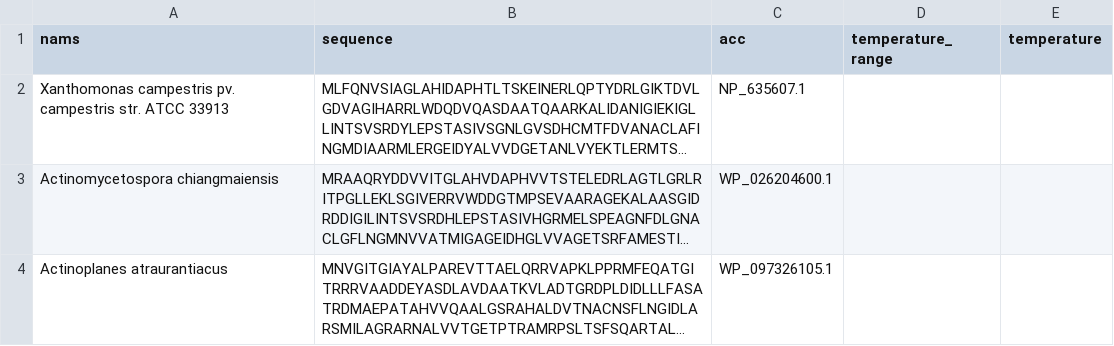
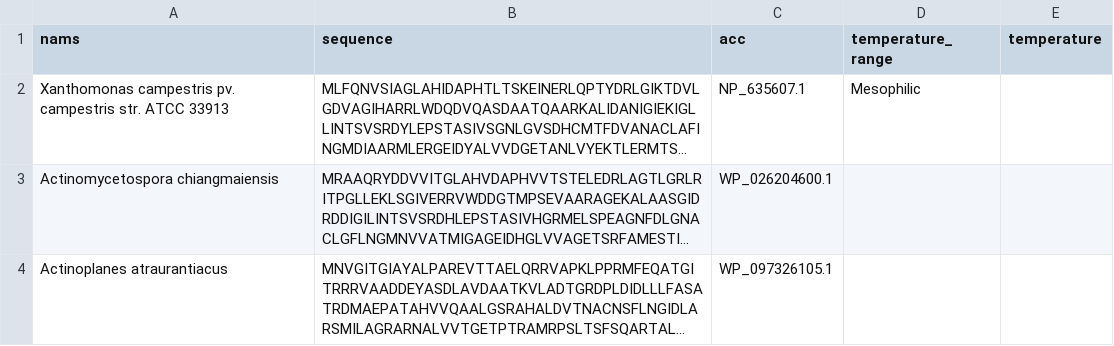
Before and after one commit to serina-robinson/TARA-thiolases, a CSV file: data/123_samples_temps.csv, drawn as a sheet; only a part is shown; long unchanged cells end in …; the diff names each change by its address in the sheet, - before the commit and + after, or states it on an @@ line.

Commit message:
Update 123_samples_temps.csv

```diff
--- a/data/123_samples_temps.csv
+++ b/data/123_samples_temps.csv
-D2 (temperature_range): (empty)
+D2 (temperature_range): Mesophilic
```
